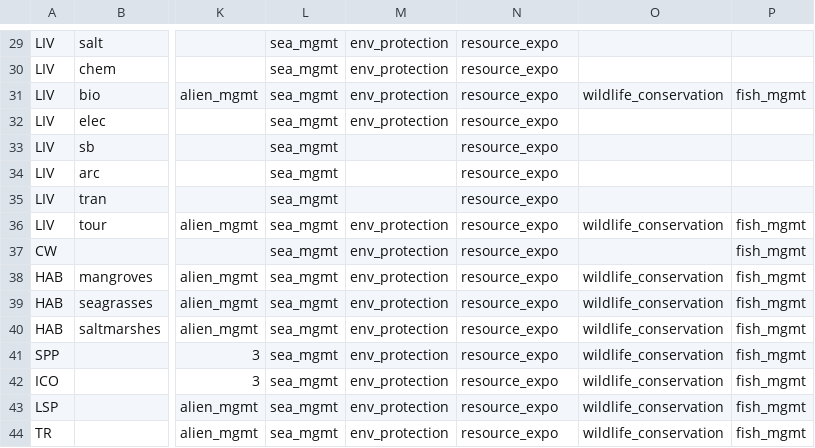
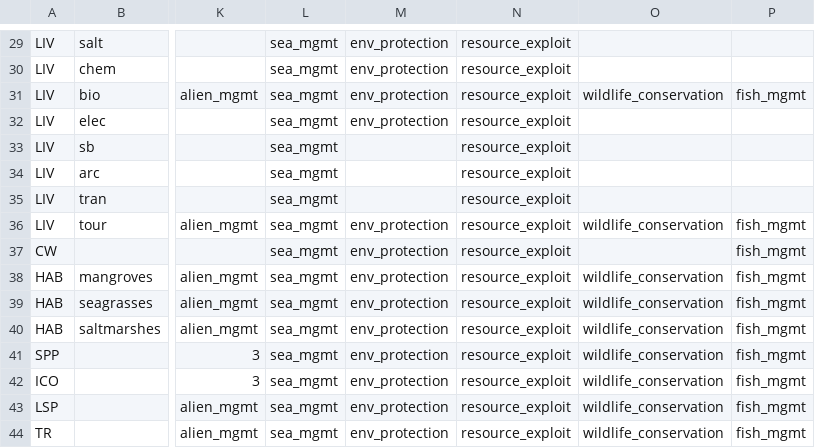
Before and after one commit to OHI-Science/chn, a CSV file: province2015/conf/resilience_matrix.csv, drawn as a sheet; only a part is shown, gaps mark what is left out; the diff covers the shown part only; the diff names each change by its address in the sheet, - before the commit and + after, or states it on an @@ line.

```diff
--- a/province2015/conf/resilience_matrix.csv
+++ b/province2015/conf/resilience_matrix.csv
-N29:N44: resource_expo
+N29:N44: resource_exploit
```
Also changed, not shown: 28 edited cells elsewhere in this file, province2015/conf/resilience_weights.csv, province2015/layers.csv, 4 other files.
